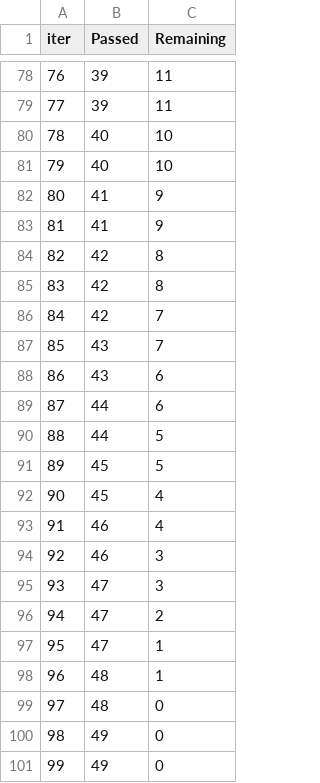
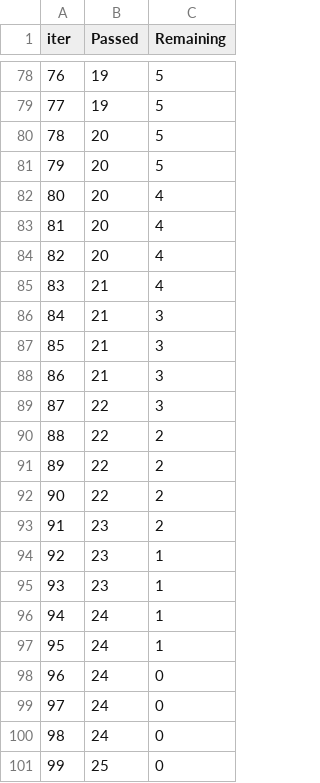
Before and after one commit to Xentomm/ML-Student-Grade-Project, a TSV file: catboost_info/time_left.tsv, drawn as a sheet; only a part is shown, gaps mark what is left out; the diff covers the shown part only.

```diff
--- a/catboost_info/time_left.tsv
+++ b/catboost_info/time_left.tsv
@@ -78,24 +78,24 @@ iter	Passed	Remaining
-76	39	11
-77	39	11
-78	40	10
-79	40	10
-80	41	9
-81	41	9
-82	42	8
-83	42	8
-84	42	7
-85	43	7
-86	43	6
-87	44	6
-88	44	5
-89	45	5
-90	45	4
-91	46	4
-92	46	3
-93	47	3
-94	47	2
-95	47	1
-96	48	1
-97	48	0
-98	49	0
-99	49	0
+76	19	5
+77	19	5
+78	20	5
+79	20	5
+80	20	4
+81	20	4
+82	20	4
+83	21	4
+84	21	3
+85	21	3
+86	21	3
+87	22	3
+88	22	2
+89	22	2
+90	22	2
+91	23	2
+92	23	1
+93	23	1
+94	24	1
+95	24	1
+96	24	0
+97	24	0
+98	24	0
+99	25	0
```
Also changed, not shown: 149 edited cells elsewhere in this file, 4 other files.
